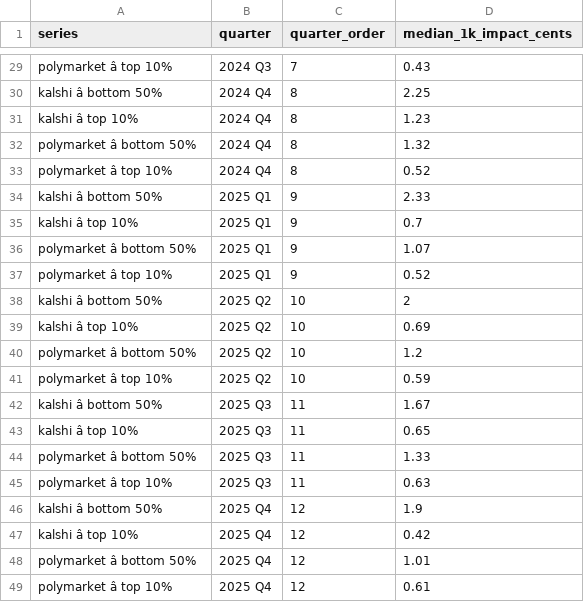
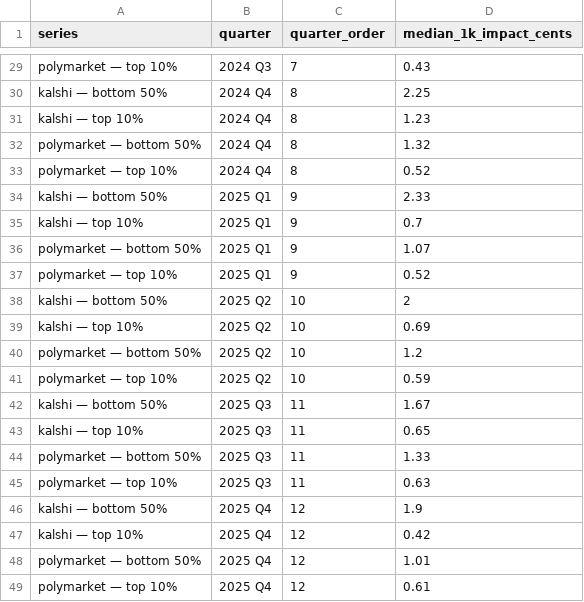
Before and after one commit to 563-563/prediction-markets-report, a CSV file: prediction-markets/6783203_s6-15_cohort_displacement_top_10%_vs_bottom_50%_markets.csv, drawn as a sheet; only a part is shown, gaps mark what is left out; the diff covers the shown part only; the diff names each change by its address in the sheet, - before the commit and + after, or states it on an @@ line.

```diff
--- a/prediction-markets/6783203_s6-15_cohort_displacement_top_10%_vs_bottom_50%_markets.csv
+++ b/prediction-markets/6783203_s6-15_cohort_displacement_top_10%_vs_bottom_50%_markets.csv
-A29 (series): polymarket â top 10%
+A29 (series): polymarket — top 10%
-A30 (series): kalshi â bottom 50%
+A30 (series): kalshi — bottom 50%
-A31 (series): kalshi â top 10%
+A31 (series): kalshi — top 10%
-A32 (series): polymarket â bottom 50%
+A32 (series): polymarket — bottom 50%
-A33 (series): polymarket â top 10%
+A33 (series): polymarket — top 10%
-A34 (series): kalshi â bottom 50%
+A34 (series): kalshi — bottom 50%
-A35 (series): kalshi â top 10%
+A35 (series): kalshi — top 10%
-A36 (series): polymarket â bottom 50%
+A36 (series): polymarket — bottom 50%
-A37 (series): polymarket â top 10%
+A37 (series): polymarket — top 10%
-A38 (series): kalshi â bottom 50%
+A38 (series): kalshi — bottom 50%
-A39 (series): kalshi â top 10%
+A39 (series): kalshi — top 10%
-A40 (series): polymarket â bottom 50%
+A40 (series): polymarket — bottom 50%
-A41 (series): polymarket â top 10%
+A41 (series): polymarket — top 10%
-A42 (series): kalshi â bottom 50%
+A42 (series): kalshi — bottom 50%
-A43 (series): kalshi â top 10%
+A43 (series): kalshi — top 10%
-A44 (series): polymarket â bottom 50%
+A44 (series): polymarket — bottom 50%
-A45 (series): polymarket â top 10%
+A45 (series): polymarket — top 10%
-A46 (series): kalshi â bottom 50%
+A46 (series): kalshi — bottom 50%
-A47 (series): kalshi â top 10%
+A47 (series): kalshi — top 10%
-A48 (series): polymarket â bottom 50%
+A48 (series): polymarket — bottom 50%
-A49 (series): polymarket â top 10%
+A49 (series): polymarket — top 10%
```
Also changed, not shown: 27 edited cells elsewhere in this file, prediction-markets/6767136_s3-15_polymarket_top_markets_by_volume_(30d).csv, prediction-markets/6783186_s6-04_calibration_at_extremes_1_day_vs_3+_months_to_resolution.csv.
